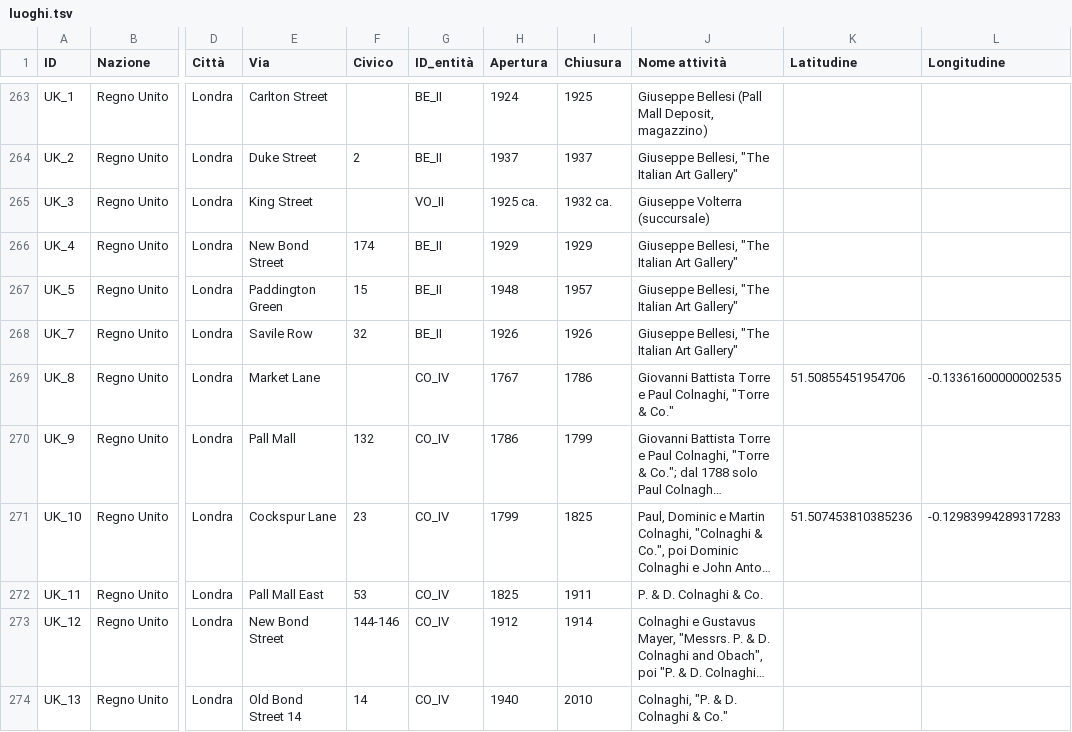
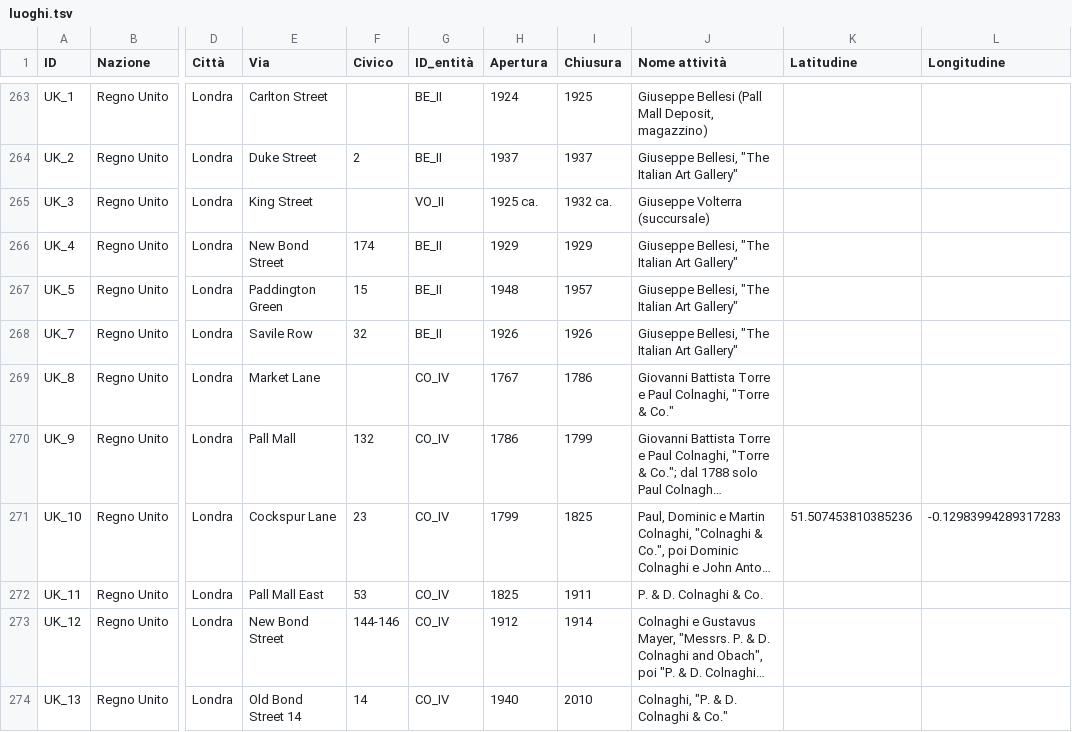
Before and after one commit to FondazioneFedericoZeri/Mercato_dell_arte, a TSV file: data/luoghi.tsv, drawn as a sheet; only a part is shown, gaps mark what is left out; long unchanged cells end in …; the diff names each change by its address in the sheet, - before the commit and + after, or states it on an @@ line.

Commit message:
fix bug tabulazione luoghi

```diff
--- a/data/luoghi.tsv
+++ b/data/luoghi.tsv
-K269 (Latitudine): 51.50855451954706
+K269 (Latitudine): (empty)
-L269 (Longitudine): -0.13361600000002535
+L269 (Longitudine): (empty)
```
Also changed, not shown: 1 other file.
